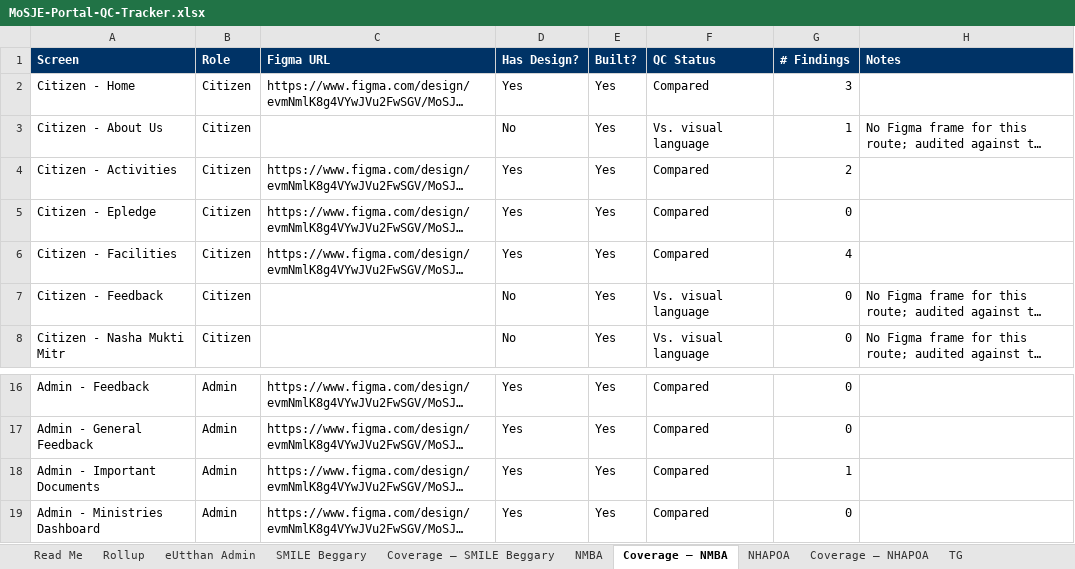
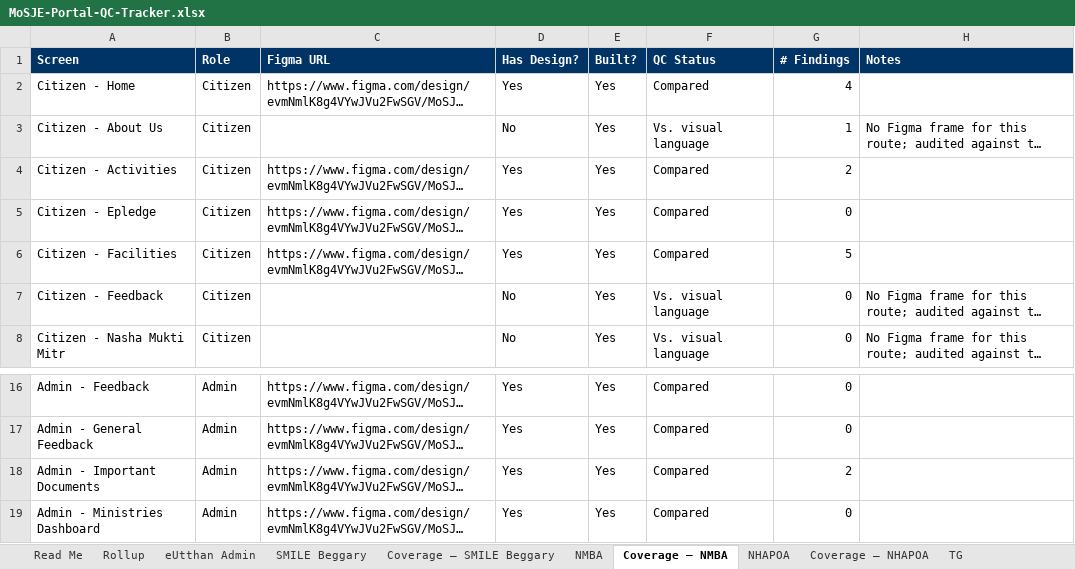
Before and after one commit to AkashShivanand/mosje, an Excel workbook: docs/qc/MoSJE-Portal-QC-Tracker.xlsx, sheet Coverage – NMBA, drawn as a sheet; only a part is shown, gaps mark what is left out; long unchanged cells end in …; values as stored, in another font and other column widths than the file's, no borders; the diff names each change by its address in the sheet, - before the commit and + after, or states it on an @@ line.

Commit message:
docs(nmba): the last component diffs — footer, map, pagination, chips
Closes the component sweep at thirteen. Three new findings, two widened, two clean.

  NMB-SCREEN-048  Major — the facilities map is 534x500 against a designed 640x768,
                  and the page splits 50/50 where the design gives the map 56/44. A
                  third less map area on the screen whose job is showing a citizen
                  where the nearest help is, compounding with NMB-SCREEN-028's
                  whole-subcontinent zoom: less canvas AND a wider view.
  NMB-SCREEN-049  Minor — the citizen footer is `position: fixed; bottom: 0`, 38px
                  across the window at all times, where the design draws a 52px strip
                  at the END of the document. It costs 38px of every screen and never
                  signals the end of the content.
  NMB-SCREEN-050  Minor — 'Draft' renders #DC2626, the red this portal uses for delete
                  and for error, where the design says #8C571F amber. A document that
                  is merely unfinished is flagged as if something were wrong with it.
                  Published is #16A34A against #27682A, an eighth near-miss colour.
                  Explicitly NOT the withdrawn NMB-SCREEN-029, which was about CASE.

Widened: NMB-SCREEN-019 now records that the facility card is a list row, not a card —
534x304 padded 20 with a rule on its TOP edge only, against a 500x334 card padded 24
inside a 1px #E5E7EB border on four sides. NMB-GLOBAL-034 now records the pager's 4px
cell gap against the design's 16, and #374151 numerals against #1F2937.

Two came back CLEAN and are reported as matching: the ADMIN footer is absent on both
sides, and the KPI card matches to within 2px. Thirteen diffs, ten findings, three
clean — that ratio is what makes the ten credible.

Not diffed, and why: tabs and the e-Pledge tab set are build-only additions the design
never draws, so there is nothing to compare; the e-Pledge OTP and certificate states
are behind a real SMS the brief forbids firing; the home carousel remains open.

48 findings (3 Blocker / 22 Major / 18 Minor / 5 Nit) across 51 screens. Gates green:
claims 0 failures, deliverable 0 gaps, frozen-ids ok, crosscheck no MISMAP, 229 tests.
39-page PDF, Figma report (37 boards, 48 cards, 93 pins), review sheet (78 rows, 93
pins), both trackers at 51 rows with the dev triage preserved.

```diff
--- a/docs/qc/MoSJE-Portal-QC-Tracker.xlsx (sheet Coverage – NMBA)
+++ b/docs/qc/MoSJE-Portal-QC-Tracker.xlsx (sheet Coverage – NMBA)
-G2 (# Findings): 3
+G2 (# Findings): 4
-G6 (# Findings): 4
+G6 (# Findings): 5
-G18 (# Findings): 1
+G18 (# Findings): 2
```
Also changed, not shown: sheet NMBA, 8 other files.
